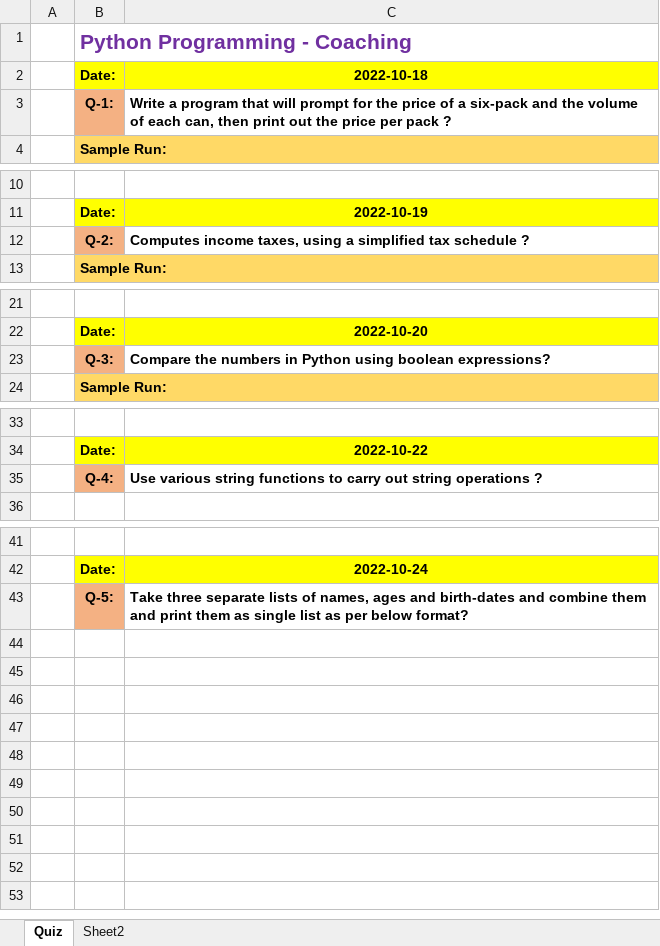
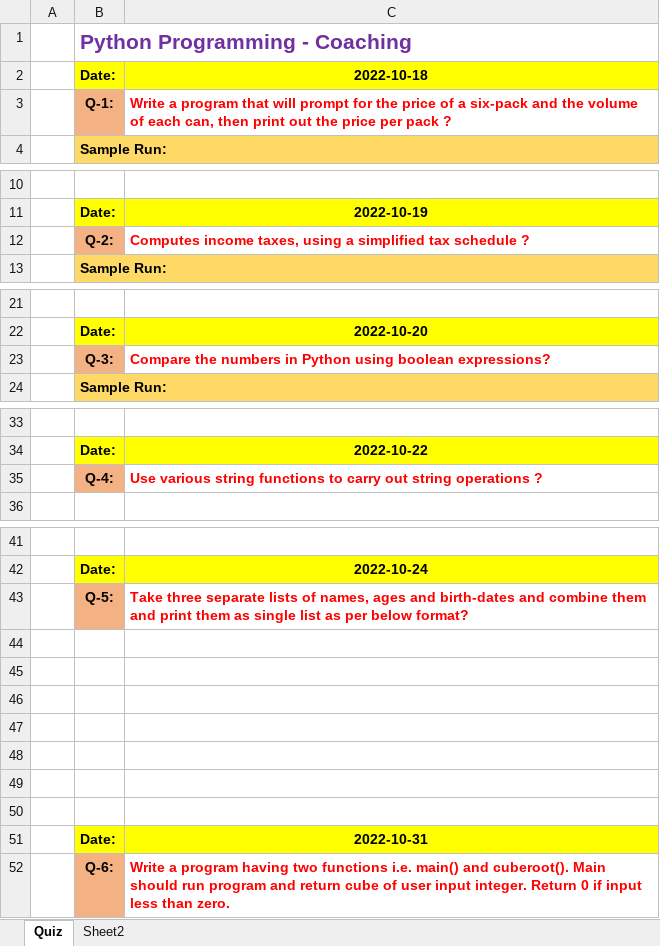
Before and after one commit to syedmeesamali/Python, an Excel workbook: 5_Homeworks/6_Teachning_New/Assignments.xlsx, sheet Quiz, drawn as a sheet; only a part is shown, gaps mark what is left out; values as stored, in another font and other column widths than the file's, no borders; charts and pictures not drawn; the diff names each change by its address in the sheet, - before the commit and + after, or states it on an @@ line.

Commit message:
Excellent updates for students 1st func assignment

```diff
--- a/5_Homeworks/6_Teachning_New/Assignments.xlsx (sheet Quiz)
+++ b/5_Homeworks/6_Teachning_New/Assignments.xlsx (sheet Quiz)
-C3 text colour: black
+C3 text colour: #FF0000
-C12 text colour: black
+C12 text colour: #FF0000
-C23 text colour: black
+C23 text colour: #FF0000
-C35 text colour: black
+C35 text colour: #FF0000
-C43 text colour: black
+C43 text colour: #FF0000
+row 44: (empty)
+row 45: (empty)
+row 46: (empty)
+row 47: (empty)
+row 48: (empty)
+row 49: (empty)
+row 50: (empty)
+row 51:  | Date: | 2022-10-31
+row 52:  | Q-6: | Write a program having two functions i.e. main() and cuberoot(). Main should run program and return cube of user input integer. Return 0 if input less than zero.
```
Also changed, not shown: charts or pictures, 2 other files.
